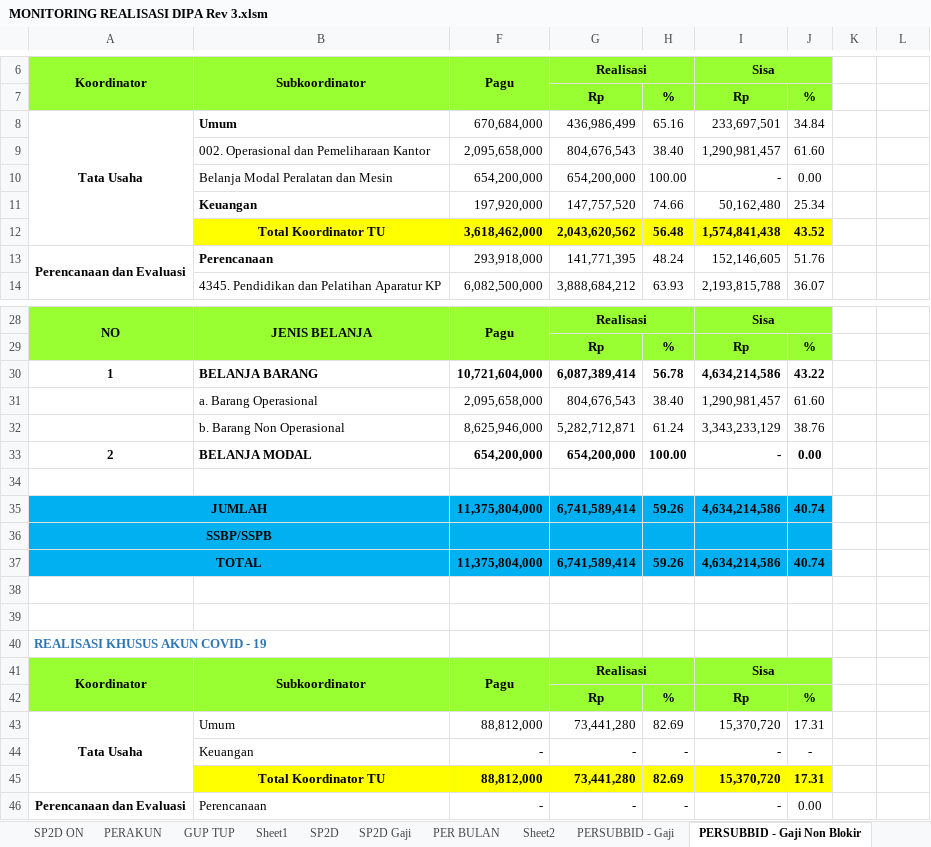
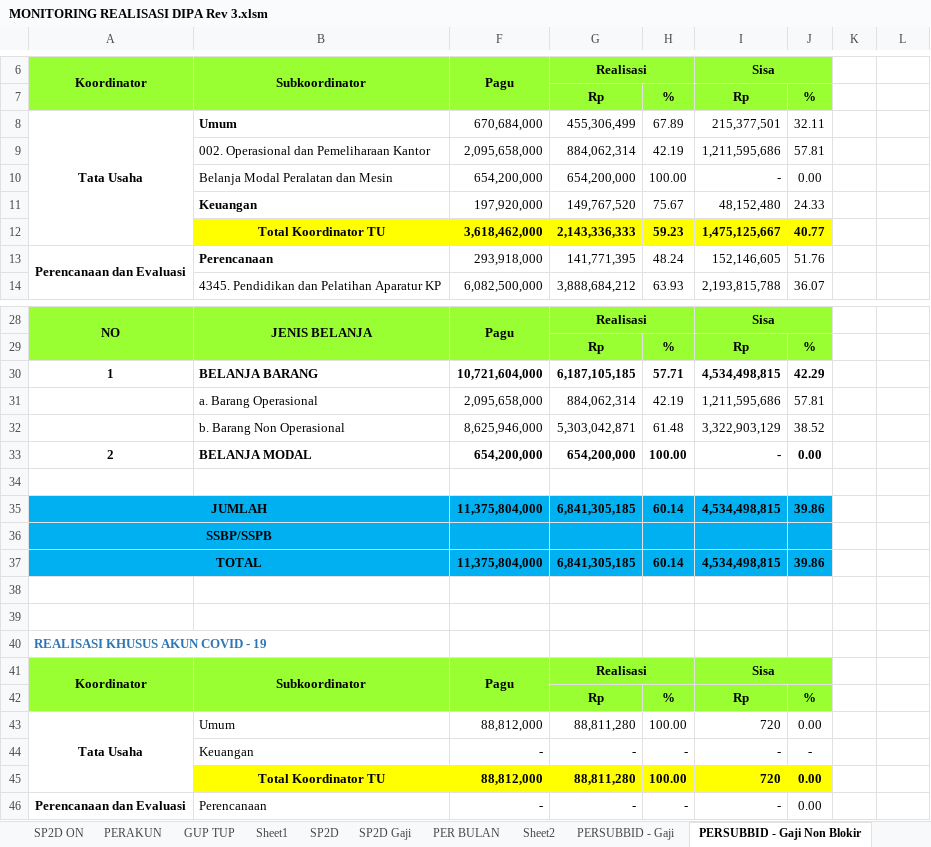
Before and after one commit to arifxl42/TA.2022, an Excel workbook: MONITORING REALISASI DIPA Rev 3.xlsm, sheet PERSUBBID - Gaji Non Blokir, drawn as a sheet; only a part is shown, gaps mark what is left out; values as stored, in another font and other column widths than the file's, no borders; charts and pictures not drawn; removed rows and columns are numbered as before the commit, all else as after; the diff covers the shown part only; the diff names each change by its address in the sheet, - before the commit and + after, or states it on an @@ line.

```diff
--- a/MONITORING REALISASI DIPA Rev 3.xlsm (sheet PERSUBBID - Gaji Non Blokir)
+++ b/MONITORING REALISASI DIPA Rev 3.xlsm (sheet PERSUBBID - Gaji Non Blokir)
-G8: 436,986,499
+G8: 455,306,499
-H8: 65.16
+H8: 67.89
-I8: 233,697,501
+I8: 215,377,501
-J8: 34.84
+J8: 32.11
-row 9:  | 002. Operasional dan Pemeliharaan Kantor | 2,095,658,000 | 804,676,543 | 38.40 | 1,290,981,457 | 61.60
+row 9:  | 002. Operasional dan Pemeliharaan Kantor | 2,095,658,000 | 884,062,314 | 42.19 | 1,211,595,686 | 57.81
-row 11:  | Keuangan | 197,920,000 | 147,757,520 | 74.66 | 50,162,480 | 25.34
-row 12:  | Total Koordinator TU | 3,618,462,000 | 2,043,620,562 | 56.48 | 1,574,841,438 | 43.52
+row 11:  | Keuangan | 197,920,000 | 149,767,520 | 75.67 | 48,152,480 | 24.33
+row 12:  | Total Koordinator TU | 3,618,462,000 | 2,143,336,333 | 59.23 | 1,475,125,667 | 40.77
-G30: 6,087,389,414
+G30: 6,187,105,185
-H30: 56.78
+H30: 57.71
-I30: 4,634,214,586
+I30: 4,534,498,815
-J30: 43.22
+J30: 42.29
-row 31:  | a. Barang Operasional | 2,095,658,000 | 804,676,543 | 38.40 | 1,290,981,457 | 61.60
-row 32:  | b. Barang Non Operasional | 8,625,946,000 | 5,282,712,871 | 61.24 | 3,343,233,129 | 38.76
+row 31:  | a. Barang Operasional | 2,095,658,000 | 884,062,314 | 42.19 | 1,211,595,686 | 57.81
+row 32:  | b. Barang Non Operasional | 8,625,946,000 | 5,303,042,871 | 61.48 | 3,322,903,129 | 38.52
-G35: 6,741,589,414
+G35: 6,841,305,185
-H35: 59.26
+H35: 60.14
-I35: 4,634,214,586
+I35: 4,534,498,815
-J35: 40.74
+J35: 39.86
-G37: 6,741,589,414
+G37: 6,841,305,185
-H37: 59.26
+H37: 60.14
-I37: 4,634,214,586
+I37: 4,534,498,815
-J37: 40.74
+J37: 39.86
-G43: 73,441,280
+G43: 88,811,280
-H43: 82.69
+H43: 100.00
-I43: 15,370,720
+I43: 720
-J43: 17.31
+J43: 0.00
-row 45:  | Total Koordinator TU | 88,812,000 | 73,441,280 | 82.69 | 15,370,720 | 17.31
+row 45:  | Total Koordinator TU | 88,812,000 | 88,811,280 | 100.00 | 720 | 0.00
```
Also changed, not shown: 16 edited cells elsewhere in this sheet, sheet PERAKUN, sheet SP2D ON, sheet PERSUBBID + GAJI Non Blokir, sheet SP2D, sheet PERSUBBID - Gaji, sheet PERSUBBID + GAJI, 1 more sheet, hidden cells, charts or pictures.
